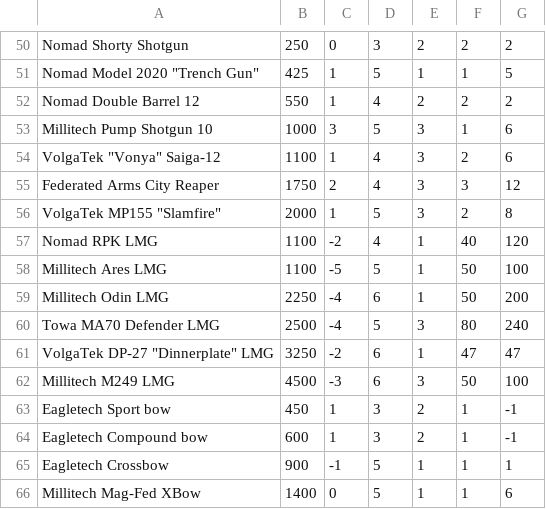
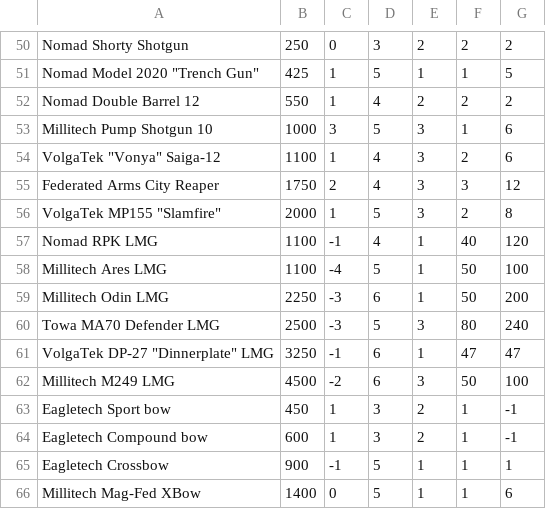
Before and after one commit to Zumzu/BalancingEngine, a CSV file: D_Guns.csv, drawn as a sheet; only a part is shown, gaps mark what is left out; the diff covers the shown part only.

```diff
--- a/D_Guns.csv
+++ b/D_Guns.csv
@@ -56,8 +56,8 @@ Federated Arms City Reaper,1750,2,4,3,3,12
 VolgaTek MP155 "Slamfire",2000,1,5,3,2,8
-Nomad RPK LMG,1100,-2,4,1,40,120
-Millitech Ares LMG,1100,-5,5,1,50,100
-Millitech Odin LMG,2250,-4,6,1,50,200
-Towa MA70 Defender LMG,2500,-4,5,3,80,240
-VolgaTek DP-27 "Dinnerplate" LMG,3250,-2,6,1,47,47
-Millitech M249 LMG,4500,-3,6,3,50,100
+Nomad RPK LMG,1100,-1,4,1,40,120
+Millitech Ares LMG,1100,-4,5,1,50,100
+Millitech Odin LMG,2250,-3,6,1,50,200
+Towa MA70 Defender LMG,2500,-3,5,3,80,240
+VolgaTek DP-27 "Dinnerplate" LMG,3250,-1,6,1,47,47
+Millitech M249 LMG,4500,-2,6,3,50,100
 Eagletech Sport bow,450,1,3,2,1,-1
```
Also changed, not shown: 21 edited cells elsewhere in this file, 2 other files.
